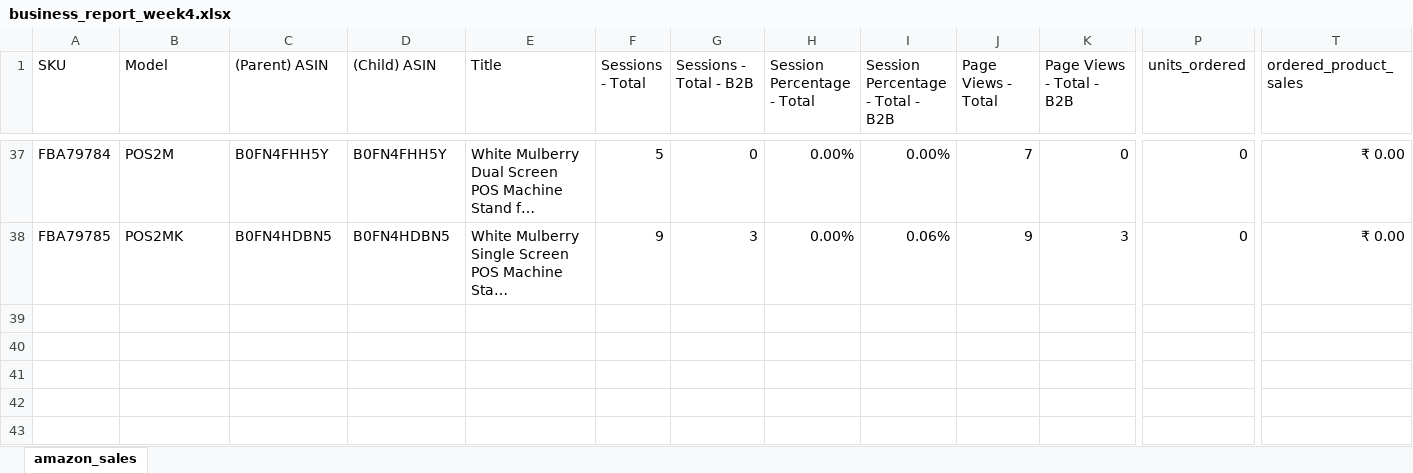
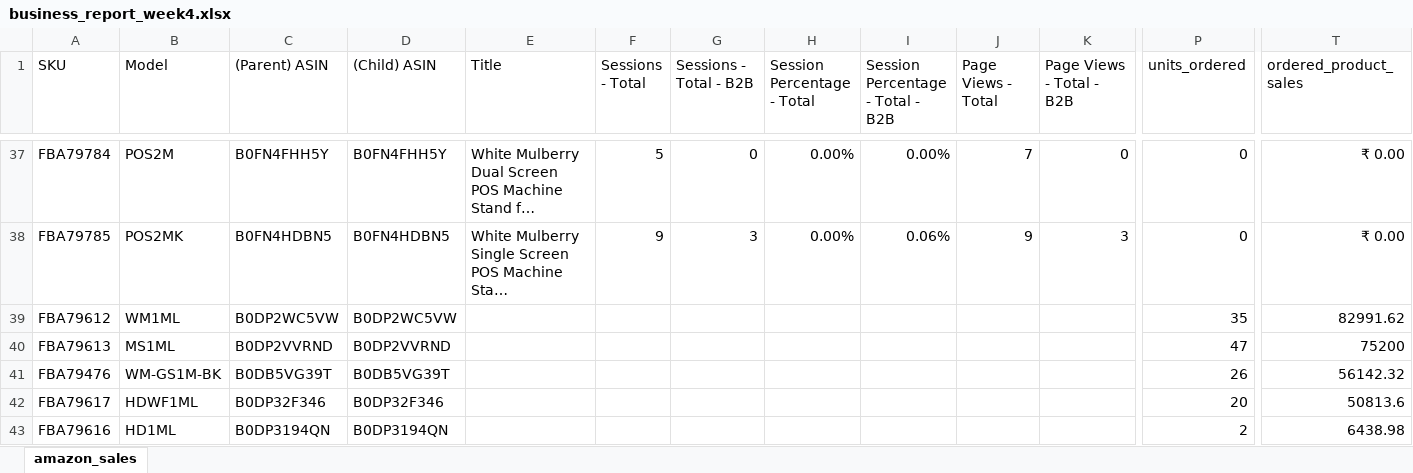
Before and after one commit to nitesh-lang/weekly-dashboard-fastapi, an Excel workbook: data/ams_weekly_data/White_Mulberry/business_report_week4.xlsx, sheet amazon_sales, drawn as a sheet; only a part is shown, gaps mark what is left out; long unchanged cells end in …; values as stored, in another font and other column widths than the file's, no borders; rows hold the shown columns only; the diff names each change by its address in the sheet, - before the commit and + after, or states it on an @@ line.

```diff
--- a/data/ams_weekly_data/White_Mulberry/business_report_week4.xlsx (sheet amazon_sales)
+++ b/data/ams_weekly_data/White_Mulberry/business_report_week4.xlsx (sheet amazon_sales)
+row 39: FBA79612 | WM1ML | B0DP2WC5VW | B0DP2WC5VW |  |  |  |  |  |  |  | 35 | 82991.62
+row 40: FBA79613 | MS1ML | B0DP2VVRND | B0DP2VVRND |  |  |  |  |  |  |  | 47 | 75200
+row 41: FBA79476 | WM-GS1M-BK | B0DB5VG39T | B0DB5VG39T |  |  |  |  |  |  |  | 26 | 56142.32
+row 42: FBA79617 | HDWF1ML | B0DP32F346 | B0DP32F346 |  |  |  |  |  |  |  | 20 | 50813.6
+row 43: FBA79616 | HD1ML | B0DP3194QN | B0DP3194QN |  |  |  |  |  |  |  | 2 | 6438.98
```
Also changed, not shown: data/ams_weekly_data/Audio_Array/business_report_week4.xlsx, data/ams_weekly_data/Nexlev/business_report_week4.xlsx, 3 other files.
